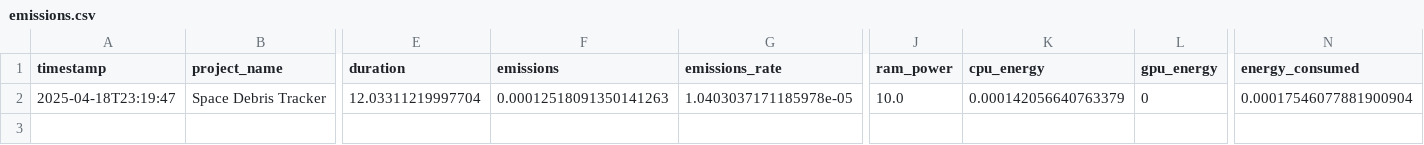
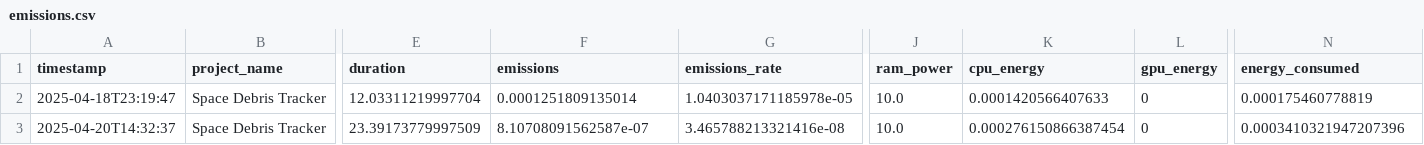
Before and after one commit to kareem1207/Space-Debris-Tracker, a CSV file: emissions/emissions.csv, drawn as a sheet; only a part is shown, gaps mark what is left out; rows hold the shown columns only; the diff names each change by its address in the sheet, - before the commit and + after, or states it on an @@ line.

Commit message:
Update emissions tracking and dashboard: enhance styling, improve data fetching, and add new tracking plots

```diff
--- a/emissions/emissions.csv
+++ b/emissions/emissions.csv
-F2 (emissions): 0.00012518091350141263
+F2 (emissions): 0.0001251809135014
-K2 (cpu_energy): 0.000142056640763379
+K2 (cpu_energy): 0.0001420566407633
-N2 (energy_consumed): 0.00017546077881900904
+N2 (energy_consumed): 0.000175460778819
+row 3: 2025-04-20T14:32:37 | Space Debris Tracker | 23.39173779997509 | 8.10708091562587e-07 | 3.465788213321416e-08 | 10.0 | 0.000276150866387454 | 0 | 0.0003410321947207396
```
Also changed, not shown: 4 other files.
